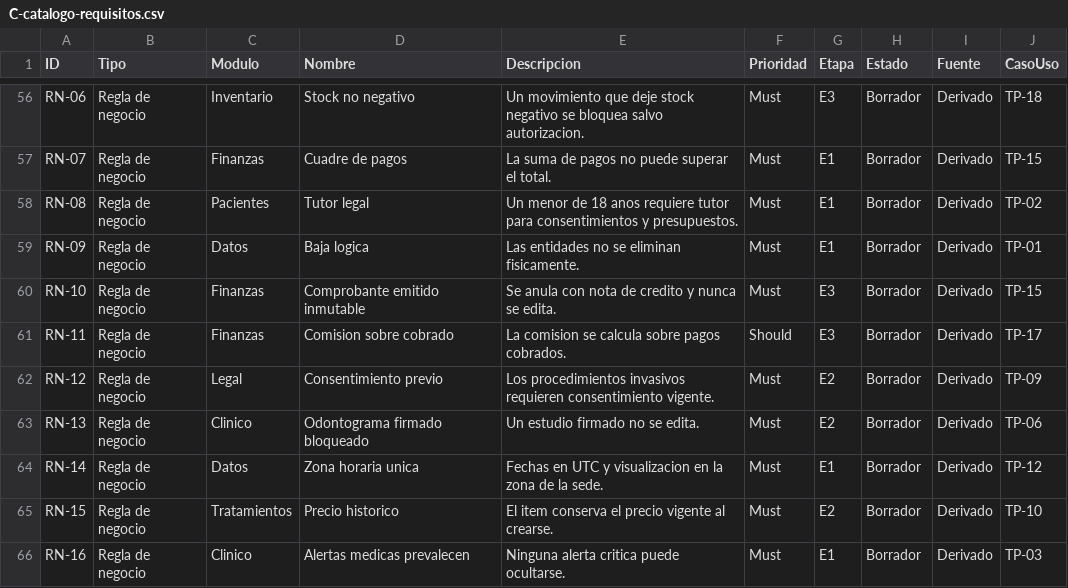
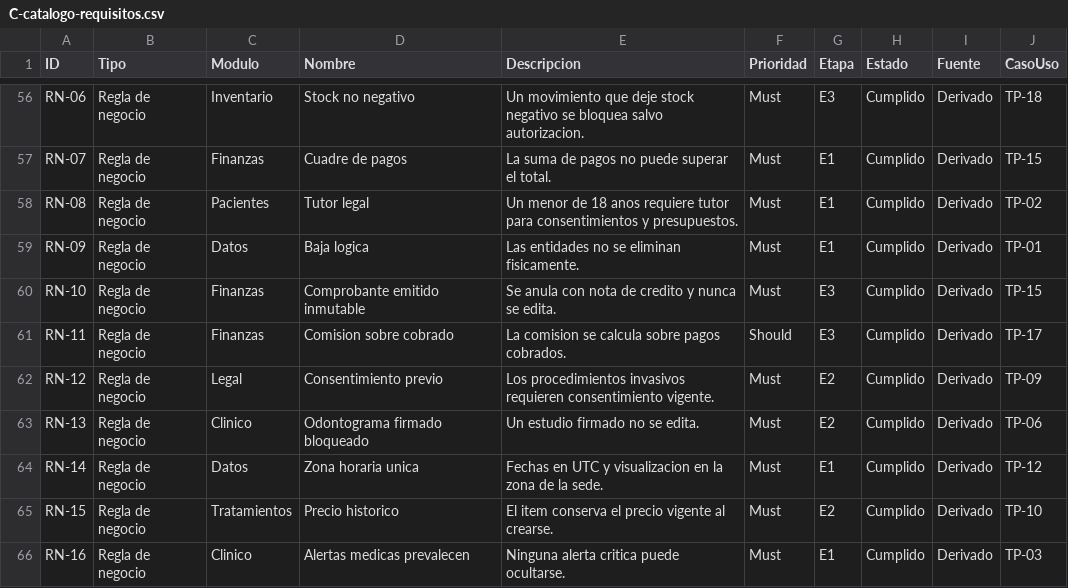
Before and after one commit to angelcontres/sigo-dental, a CSV file: docs/SRS/C-catalogo-requisitos.csv, drawn as a sheet; only a part is shown, gaps mark what is left out; the diff covers the shown part only; the diff names each change by its address in the sheet, - before the commit and + after, or states it on an @@ line.

```diff
--- a/docs/SRS/C-catalogo-requisitos.csv
+++ b/docs/SRS/C-catalogo-requisitos.csv
-H56:H66 (Estado): Borrador
+H56:H66 (Estado): Cumplido
```
Also changed, not shown: 52 edited cells elsewhere in this file, 4 other files.
